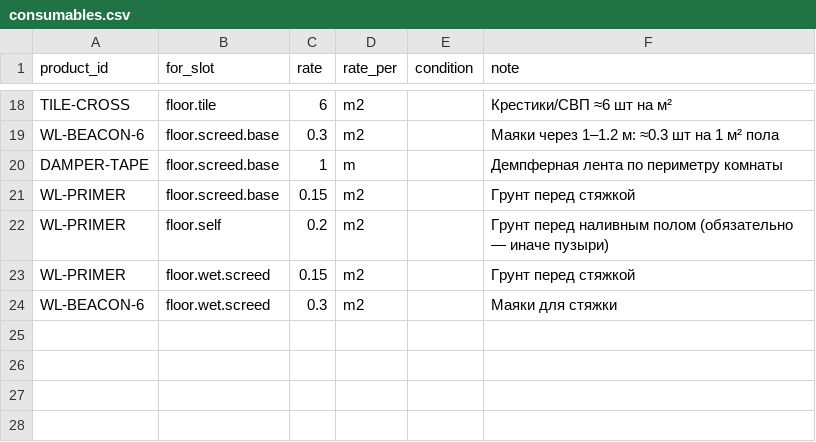
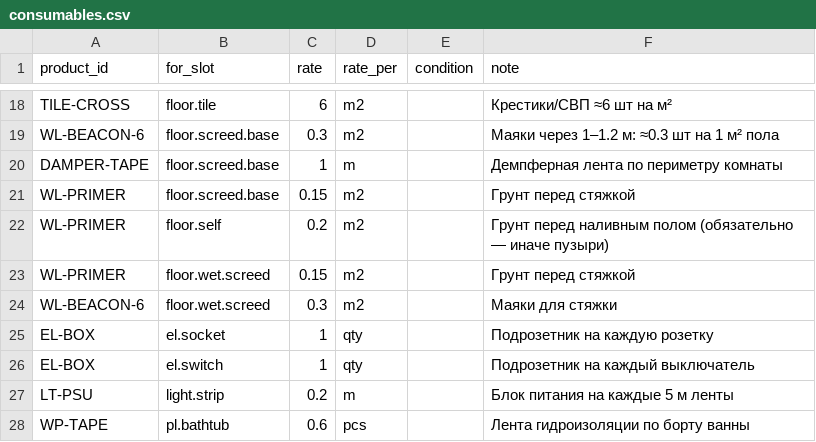
Before and after one commit to servisgorodmasterov-dot/climate-academy, a CSV file: data/catalog/consumables.csv, drawn as a sheet; only a part is shown, gaps mark what is left out.

```diff
--- a/data/catalog/consumables.csv
+++ b/data/catalog/consumables.csv
@@ -24 +24,5 @@ WL-PRIMER,floor.wet.screed,0.15,m2,,Грунт перед стяжкой
 WL-BEACON-6,floor.wet.screed,0.3,m2,,Маяки для стяжки
+EL-BOX,el.socket,1,qty,,Подрозетник на каждую розетку
+EL-BOX,el.switch,1,qty,,Подрозетник на каждый выключатель
+LT-PSU,light.strip,0.2,m,,Блок питания на каждые 5 м ленты
+WP-TAPE,pl.bathtub,0.6,pcs,,Лента гидроизоляции по борту ванны
```
Also changed, not shown: data/catalog/kits.csv, data/catalog/prices.csv, 13 other files.
